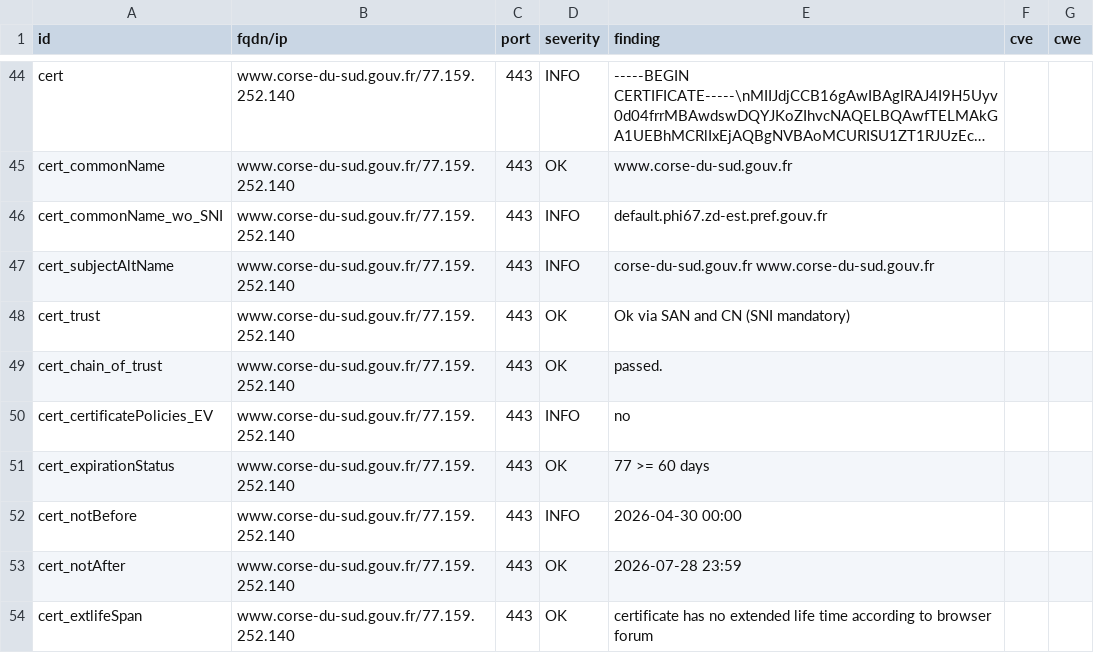
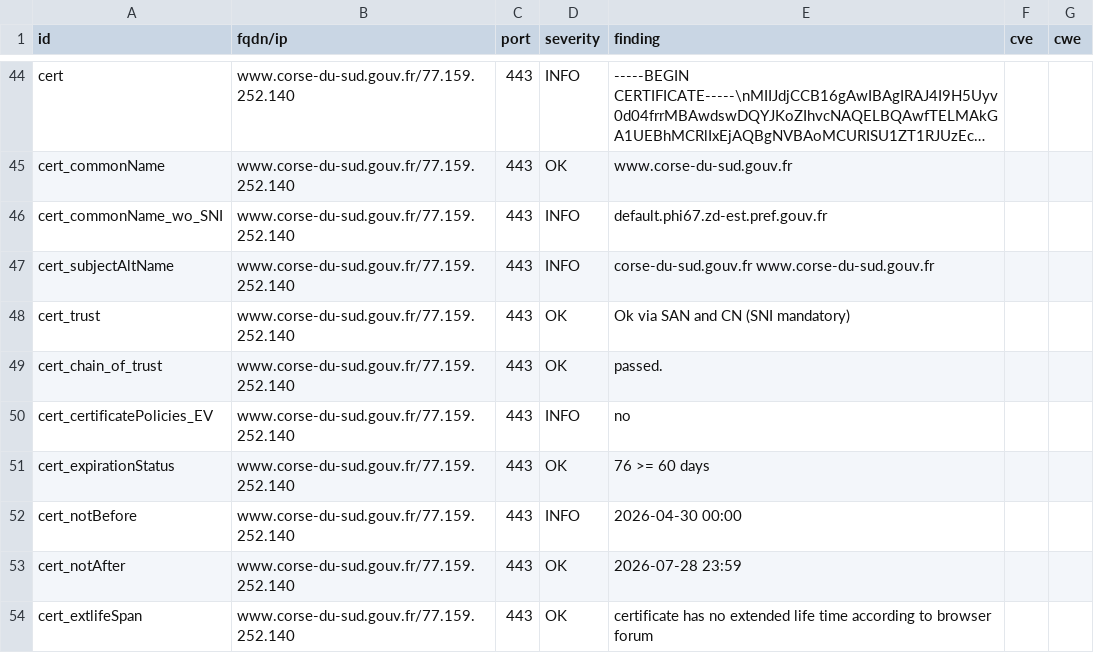
Before and after one commit to dnum-mi/dashlord-extended, a CSV file: results/aHR0cHM6Ly93d3cuY29yc2UtZHUtc3VkLmdvdXYuZnI=/testssl.csv, drawn as a sheet; only a part is shown, gaps mark what is left out; long unchanged cells end in ….

```diff
--- a/results/aHR0cHM6Ly93d3cuY29yc2UtZHUtc3VkLmdvdXYuZnI=/testssl.csv
+++ b/results/aHR0cHM6Ly93d3cuY29yc2UtZHUtc3VkLmdvdXYuZnI=/testssl.csv
@@ -50,3 +50,3 @@
 "cert_certificatePolicies_EV","www.corse-du-sud.gouv.fr/77.159.252.140","443","INFO","no","",""
-"cert_expirationStatus","www.corse-du-sud.gouv.fr/77.159.252.140","443","OK","77 >= 60 days","",""
+"cert_expirationStatus","www.corse-du-sud.gouv.fr/77.159.252.140","443","OK","76 >= 60 days","",""
 "cert_notBefore","www.corse-du-sud.gouv.fr/77.159.252.140","443","INFO","2026-04-30 00:00","",""
```
Also changed, not shown: 8 other files.
